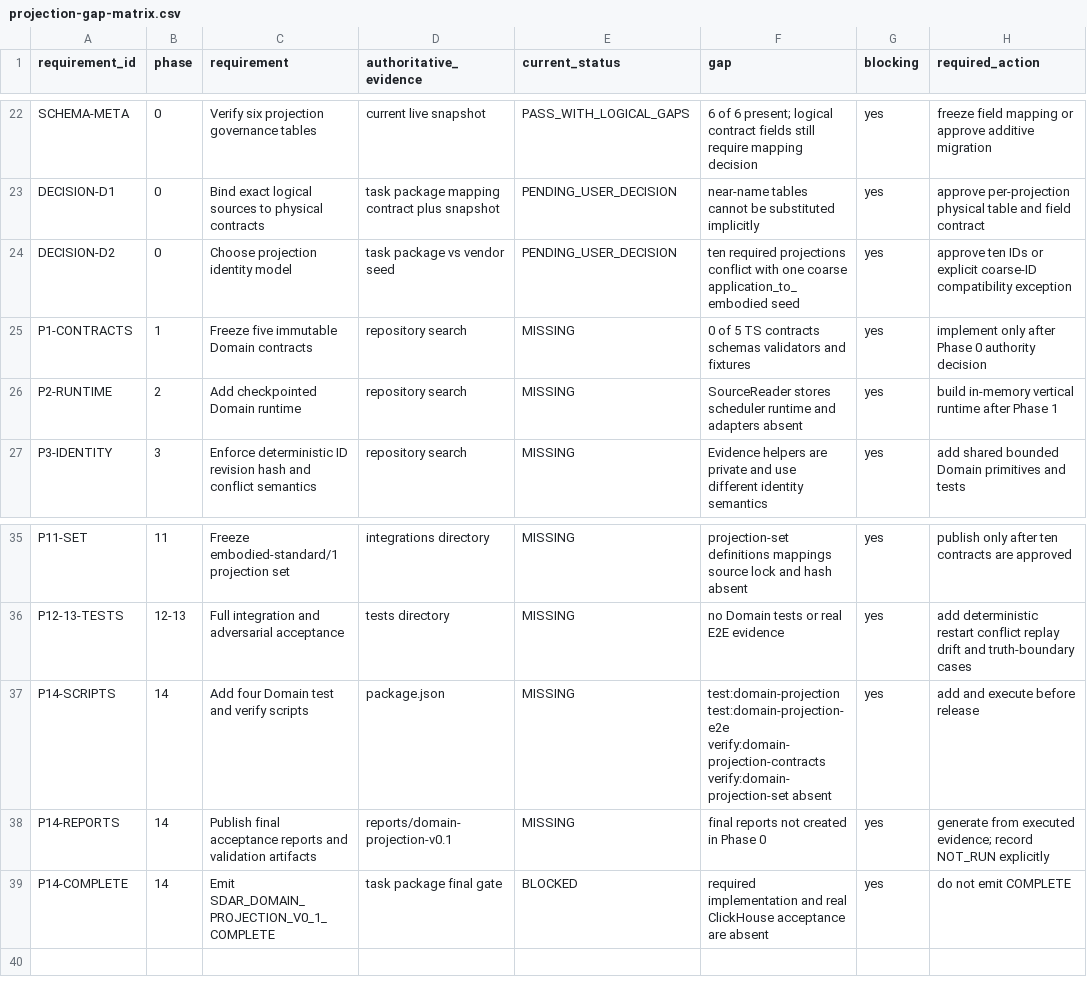
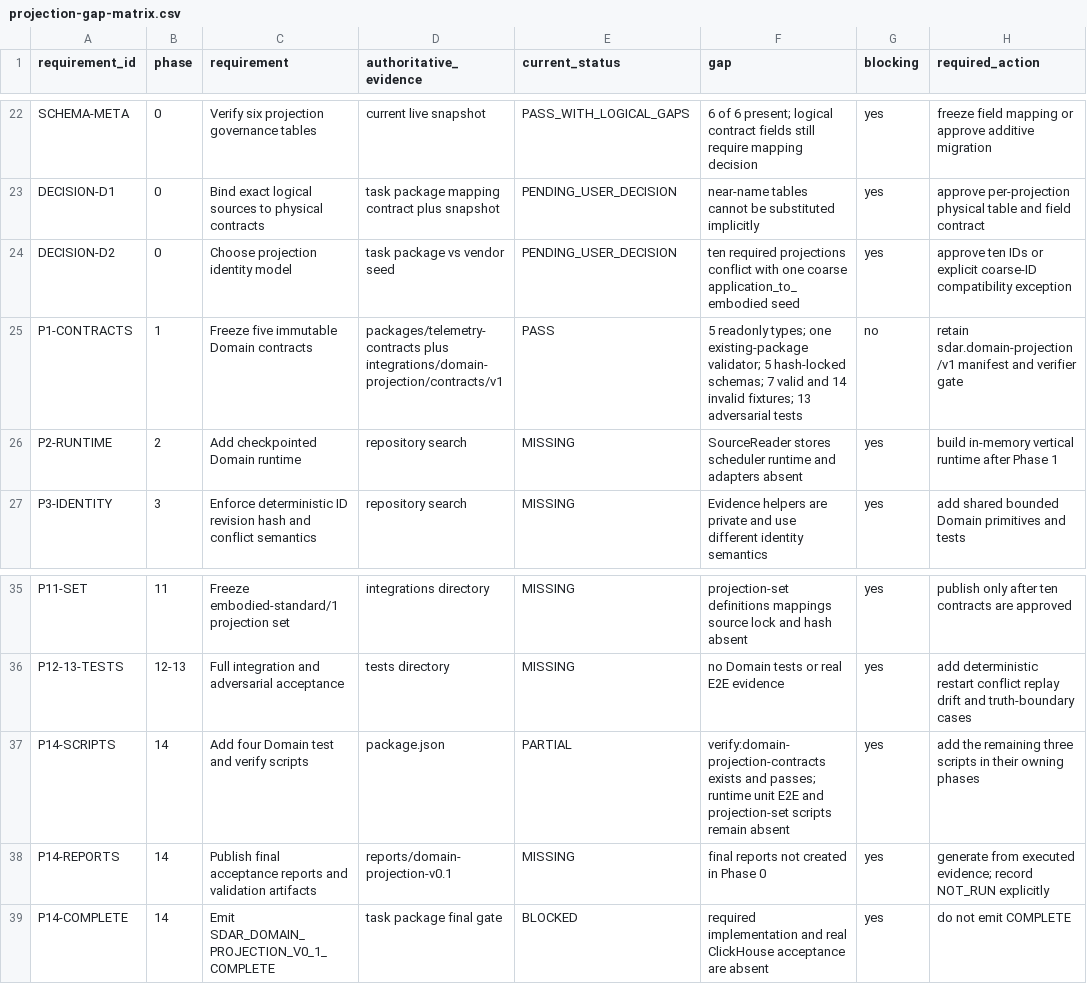
Before and after one commit to zhouwen-giser/sdar-telemetry-platform, a CSV file: reports/domain-projection-v0.1/projection-gap-matrix.csv, drawn as a sheet; only a part is shown, gaps mark what is left out.

Commit message:
feat(domain-projection): add versioned domain projection contracts

```diff
--- a/reports/domain-projection-v0.1/projection-gap-matrix.csv
+++ b/reports/domain-projection-v0.1/projection-gap-matrix.csv
@@ -24,3 +24,3 @@
 "DECISION-D2","0","Choose projection identity model","task package vs vendor seed","PENDING_USER_DECISION","ten required projections conflict with one coarse application_to_embodied seed","yes","approve ten IDs or explicit coarse-ID compatibility exception"
-"P1-CONTRACTS","1","Freeze five immutable Domain contracts","repository search","MISSING","0 of 5 TS contracts schemas validators and fixtures","yes","implement only after Phase 0 authority decision"
+"P1-CONTRACTS","1","Freeze five immutable Domain contracts","packages/telemetry-contracts plus integrations/domain-projection/contracts/v1","PASS","5 readonly types; one existing-package validator; 5 hash-locked schemas; 7 valid and 14 invalid fixtures; 13 adversarial tests","no","retain sdar.domain-projection/v1 manifest and verifier gate"
 "P2-RUNTIME","2","Add checkpointed Domain runtime","repository search","MISSING","SourceReader stores scheduler runtime and adapters absent","yes","build in-memory vertical runtime after Phase 1"
@@ -36,3 +36,3 @@
 "P12-13-TESTS","12-13","Full integration and adversarial acceptance","tests directory","MISSING","no Domain tests or real E2E evidence","yes","add deterministic restart conflict replay drift and truth-boundary cases"
-"P14-SCRIPTS","14","Add four Domain test and verify scripts","package.json","MISSING","test:domain-projection test:domain-projection-e2e verify:domain-projection-contracts verify:domain-projection-set absent","yes","add and execute before release"
+"P14-SCRIPTS","14","Add four Domain test and verify scripts","package.json","PARTIAL","verify:domain-projection-contracts exists and passes; runtime unit E2E and projection-set scripts remain absent","yes","add the remaining three scripts in their owning phases"
 "P14-REPORTS","14","Publish final acceptance reports and validation artifacts","reports/domain-projection-v0.1","MISSING","final reports not created in Phase 0","yes","generate from executed evidence; record NOT_RUN explicitly"
```
Also changed, not shown: 37 other files.
